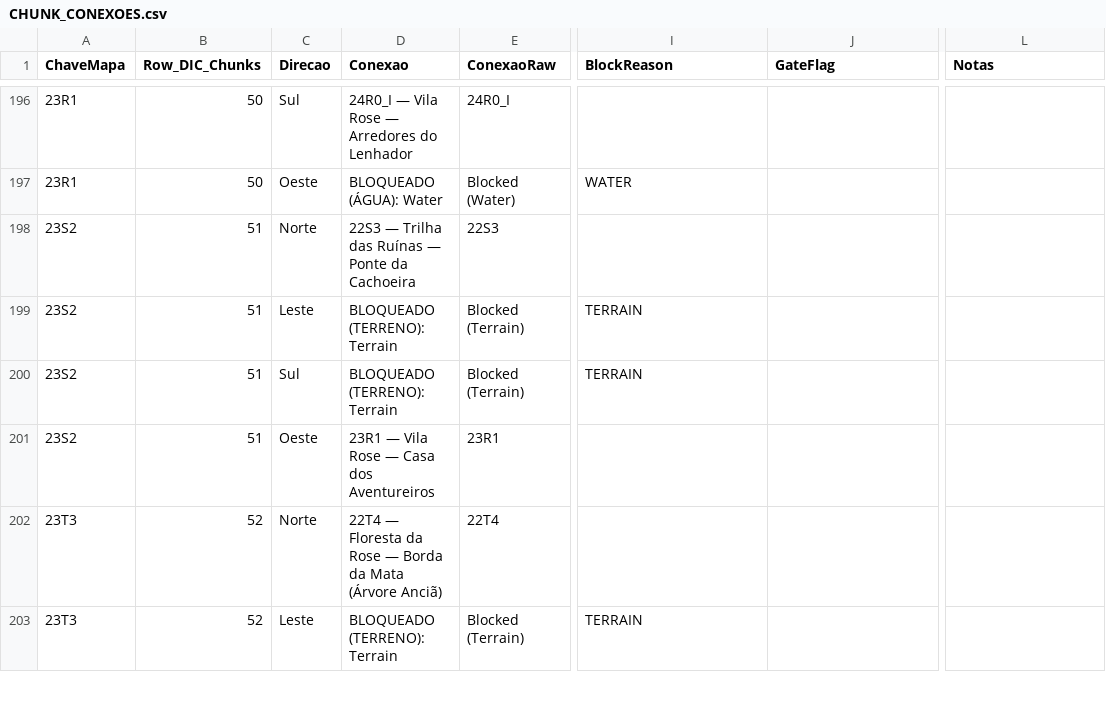
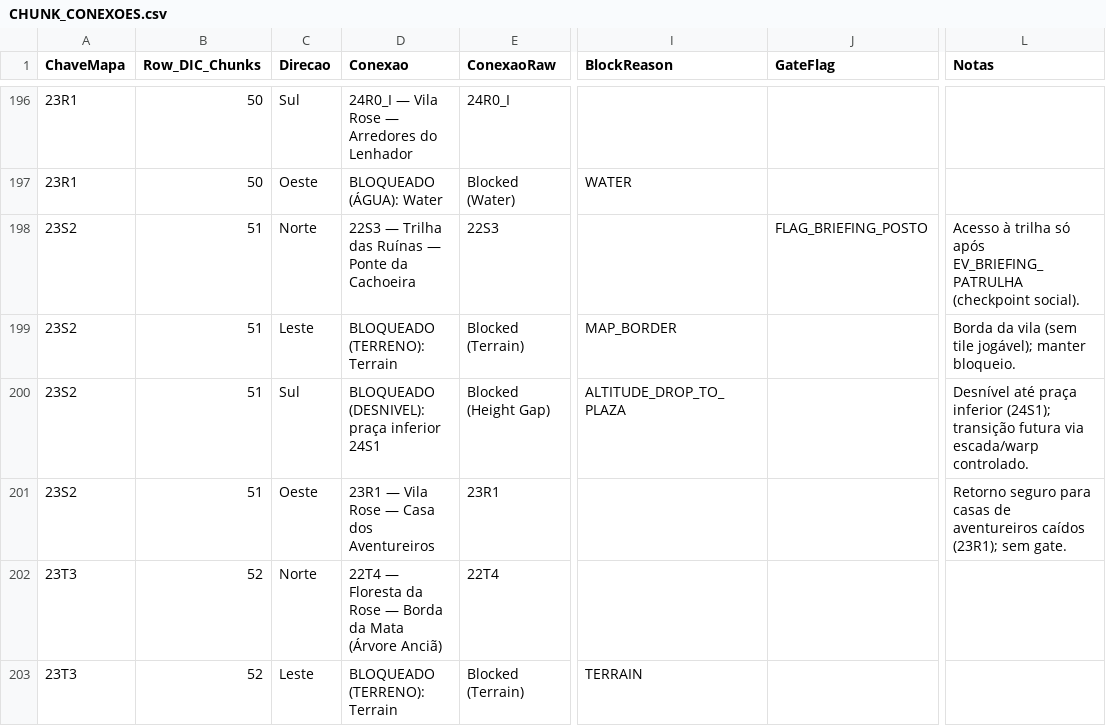
Before and after one commit to MartinFMelcop/Adventures_Unleashed_Rave_Master_Project, a CSV file: RM_CORE/DATA/CORE/CHUNK_CONEXOES.csv, drawn as a sheet; only a part is shown, gaps mark what is left out; the diff names each change by its address in the sheet, - before the commit and + after, or states it on an @@ line.

```diff
--- a/RM_CORE/DATA/CORE/CHUNK_CONEXOES.csv
+++ b/RM_CORE/DATA/CORE/CHUNK_CONEXOES.csv
-J198 (GateFlag): (empty)
+J198 (GateFlag): FLAG_BRIEFING_POSTO
-L198 (Notas): (empty)
+L198 (Notas): Acesso à trilha só após EV_BRIEFING_PATRULHA (checkpoint social).
-I199 (BlockReason): TERRAIN
+I199 (BlockReason): MAP_BORDER
-L199 (Notas): (empty)
+L199 (Notas): Borda da vila (sem tile jogável); manter bloqueio.
-D200 (Conexao): BLOQUEADO (TERRENO): Terrain
+D200 (Conexao): BLOQUEADO (DESNIVEL): praça inferior 24S1
-E200 (ConexaoRaw): Blocked (Terrain)
+E200 (ConexaoRaw): Blocked (Height Gap)
-I200 (BlockReason): TERRAIN
+I200 (BlockReason): ALTITUDE_DROP_TO_PLAZA
-L200 (Notas): (empty)
+L200 (Notas): Desnível até praça inferior (24S1); transição futura via escada/warp controlado.
-L201 (Notas): (empty)
+L201 (Notas): Retorno seguro para casas de aventureiros caídos (23R1); sem gate.
```
Also changed, not shown: RM_ACT1/DATA/DEV/DIC_CHUNKS_EM_CONSTRUCAO.csv, RM_CORE/DATA/GOV/MER_AI.csv, 4 other files.
